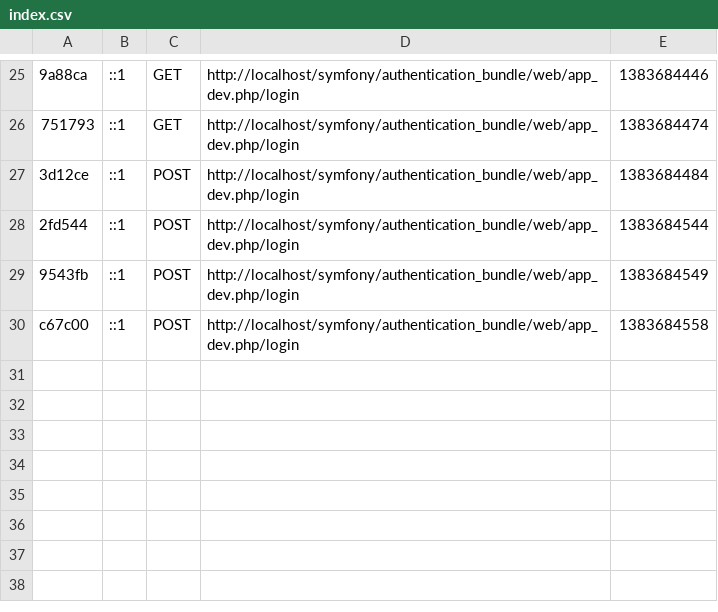
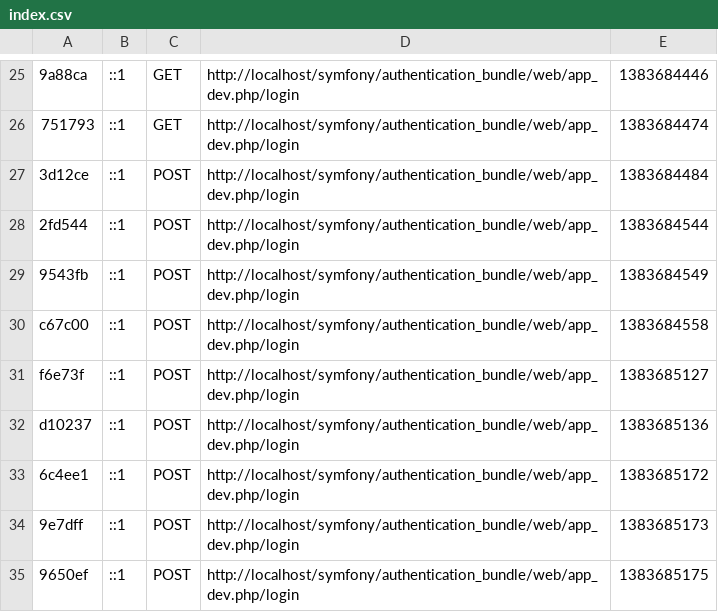
Before and after one commit to RonaldKlaus/authentication_bundle, a CSV file: app/cache/dev/profiler/index.csv, drawn as a sheet; only a part is shown, gaps mark what is left out; the diff names each change by its address in the sheet, - before the commit and + after, or states it on an @@ line.

```diff
--- a/app/cache/dev/profiler/index.csv
+++ b/app/cache/dev/profiler/index.csv
+row 31: f6e73f | ::1 | POST | http://localhost/symfony/authentication_bundle/web/app_dev.php/login | 1383685127
+row 32: d10237 | ::1 | POST | http://localhost/symfony/authentication_bundle/web/app_dev.php/login | 1383685136
+row 33: 6c4ee1 | ::1 | POST | http://localhost/symfony/authentication_bundle/web/app_dev.php/login | 1383685172
+row 34: 9e7dff | ::1 | POST | http://localhost/symfony/authentication_bundle/web/app_dev.php/login | 1383685173
+row 35: 9650ef | ::1 | POST | http://localhost/symfony/authentication_bundle/web/app_dev.php/login | 1383685175
```
Also changed, not shown: 8 other files.
